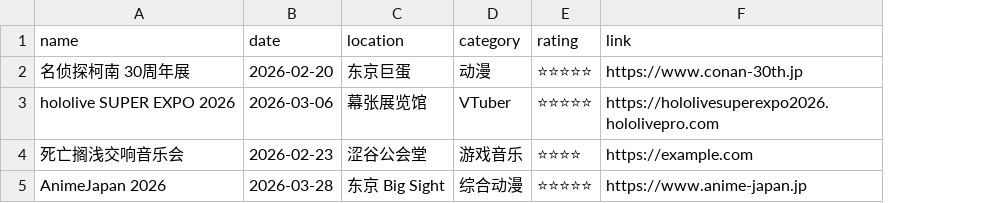
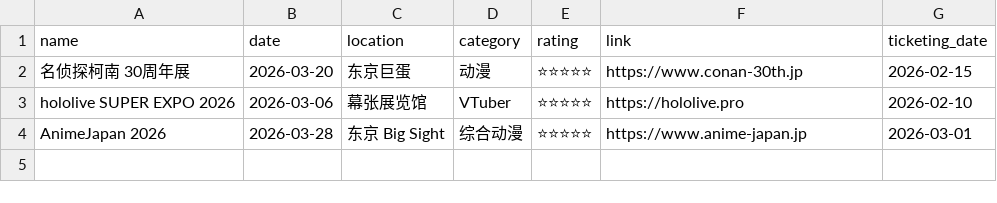
Before and after one commit to rdjdaozai/tokyo-events, a CSV file: events.csv, drawn as a sheet; removed rows and columns are numbered as before the commit, all else as after; the diff names each change by its address in the sheet, - before the commit and + after, or states it on an @@ line.

Commit message:
Update events.csv

```diff
--- a/events.csv
+++ b/events.csv
+column G (ticketing_date), rows 2-4: 2026-02-15 | 2026-02-10 | 2026-03-01
-B2 (date): 2026-02-20
+B2 (date): 2026-03-20
-F3 (link): https://hololivesuperexpo2026.hololivepro.com
+F3 (link): https://hololive.pro
-row 4: 死亡搁浅交响音乐会 | 2026-02-23 | 涩谷公会堂 | 游戏音乐 | ⭐⭐⭐⭐ | https://example.com
```
